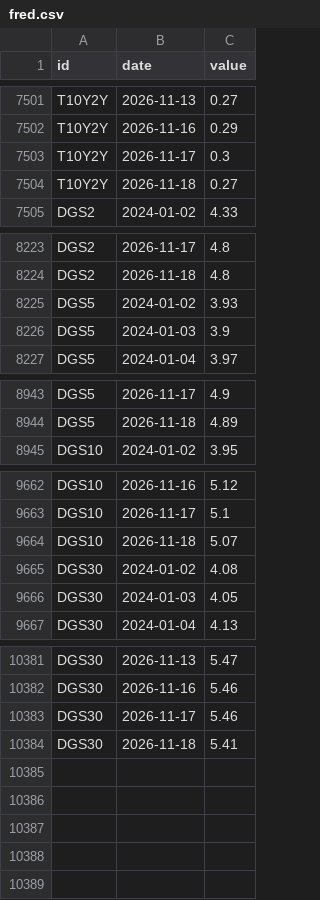
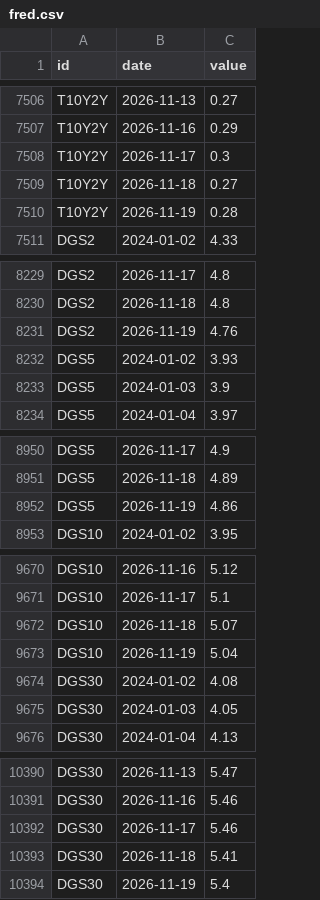
Before and after one commit to kimgun124-boop/macro-board, a CSV file: data/fred.csv, drawn as a sheet; only a part is shown, gaps mark what is left out; the diff covers the shown part only.

```diff
--- a/data/fred.csv
+++ b/data/fred.csv
@@ -7504,2 +7509,3 @@ T10Y2Y,2026-11-17,0.3
 T10Y2Y,2026-11-18,0.27
+T10Y2Y,2026-11-19,0.28
 DGS2,2024-01-02,4.33
@@ -8224,2 +8230,3 @@ DGS2,2026-11-17,4.8
 DGS2,2026-11-18,4.8
+DGS2,2026-11-19,4.76
 DGS5,2024-01-02,3.93
@@ -8944,2 +8951,3 @@ DGS5,2026-11-17,4.9
 DGS5,2026-11-18,4.89
+DGS5,2026-11-19,4.86
 DGS10,2024-01-02,3.95
@@ -9664,2 +9672,3 @@ DGS10,2026-11-17,5.1
 DGS10,2026-11-18,5.07
+DGS10,2026-11-19,5.04
 DGS30,2024-01-02,4.08
@@ -10384 +10393,2 @@ DGS30,2026-11-17,5.46
 DGS30,2026-11-18,5.41
+DGS30,2026-11-19,5.4
```
Also changed, not shown: 5 added rows elsewhere in this file, 1 other file.
